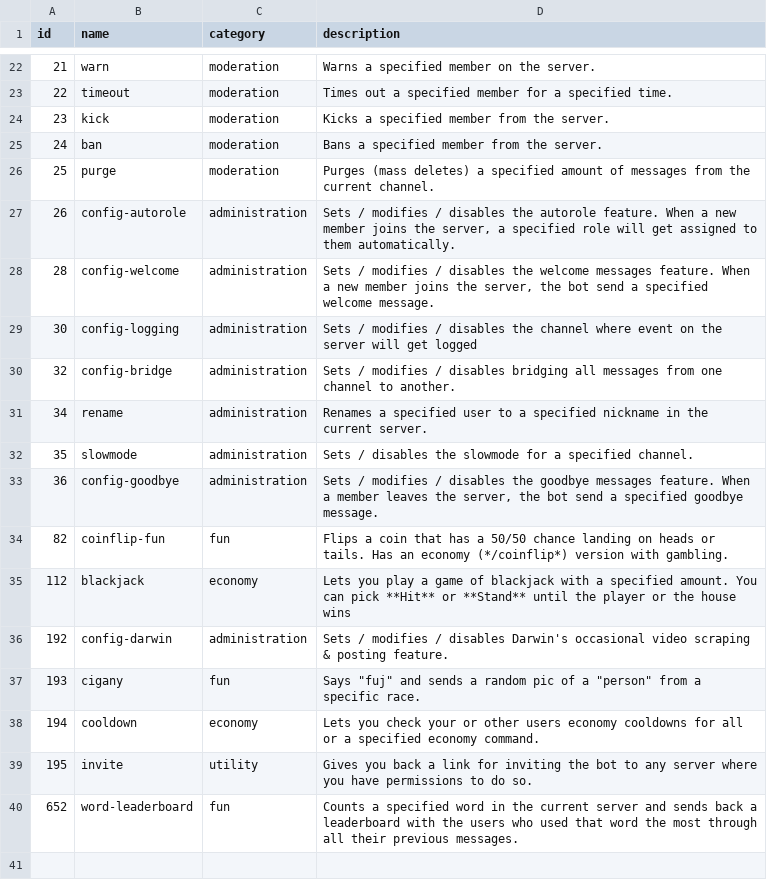
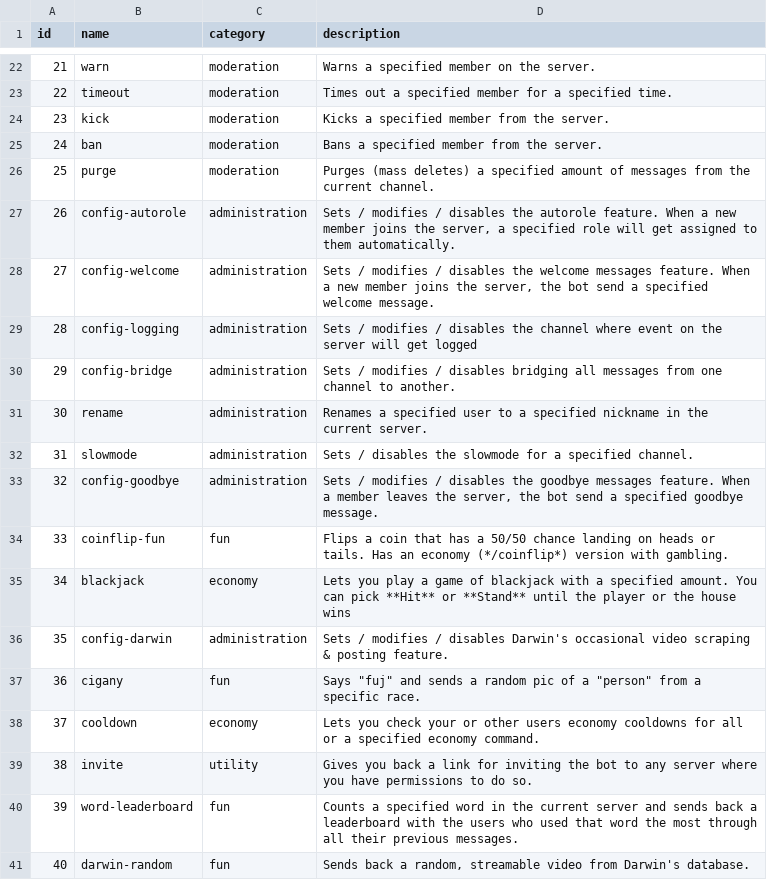
Before and after one commit to vb2007/discordbot, a CSV file: src/data/commandData.csv, drawn as a sheet; only a part is shown, gaps mark what is left out.

Commit message:
updated commandData + fixed auto increment

```diff
--- a/src/data/commandData.csv
+++ b/src/data/commandData.csv
@@ -27,14 +27,15 @@
 26,config-autorole,administration,"Sets / modifies / disables the autorole feature. When a new member joins the server, a specified role will get assigned to them automatically."
-28,config-welcome,administration,"Sets / modifies / disables the welcome messages feature. When a new member joins the server, the bot send a specified welcome message."
-30,config-logging,administration,Sets / modifies / disables the channel where event on the server will get logged
-32,config-bridge,administration,Sets / modifies / disables bridging all messages from one channel to another.
-34,rename,administration,Renames a specified user to a specified nickname in the current server.
-35,slowmode,administration,Sets / disables the slowmode for a specified channel.
-36,config-goodbye,administration,"Sets / modifies / disables the goodbye messages feature. When a member leaves the server, the bot send a specified goodbye message."
-82,coinflip-fun,fun,Flips a coin that has a 50/50 chance landing on heads or tails. Has an economy (*/coinflip*) version with gambling.
-112,blackjack,economy,Lets you play a game of blackjack with a specified amount. You can pick **Hit** or **Stand** until the player or the house wins
-192,config-darwin,administration,Sets / modifies / disables Darwin's occasional video scraping & posting feature.
-193,cigany,fun,"Says ""fuj"" and sends a random pic of a ""person"" from a specific race."
-194,cooldown,economy,Lets you check your or other users economy cooldowns for all or a specified economy command.
-195,invite,utility,Gives you back a link for inviting the bot to any server where you have permissions to do so.
-652,word-leaderboard,fun,Counts a specified word in the current server and sends back a leaderboard with the users who used that word the most through all their previous messages.
+27,config-welcome,administration,"Sets / modifies / disables the welcome messages feature. When a new member joins the server, the bot send a specified welcome message."
+28,config-logging,administration,Sets / modifies / disables the channel where event on the server will get logged
+29,config-bridge,administration,Sets / modifies / disables bridging all messages from one channel to another.
+30,rename,administration,Renames a specified user to a specified nickname in the current server.
+31,slowmode,administration,Sets / disables the slowmode for a specified channel.
+32,config-goodbye,administration,"Sets / modifies / disables the goodbye messages feature. When a member leaves the server, the bot send a specified goodbye message."
+33,coinflip-fun,fun,Flips a coin that has a 50/50 chance landing on heads or tails. Has an economy (*/coinflip*) version with gambling.
+34,blackjack,economy,Lets you play a game of blackjack with a specified amount. You can pick **Hit** or **Stand** until the player or the house wins
+35,config-darwin,administration,Sets / modifies / disables Darwin's occasional video scraping & posting feature.
+36,cigany,fun,"Says ""fuj"" and sends a random pic of a ""person"" from a specific race."
+37,cooldown,economy,Lets you check your or other users economy cooldowns for all or a specified economy command.
+38,invite,utility,Gives you back a link for inviting the bot to any server where you have permissions to do so.
+39,word-leaderboard,fun,Counts a specified word in the current server and sends back a leaderboard with the users who used that word the most through all their previous messages.
+40,darwin-random,fun,"Sends back a random, streamable video from Darwin's database."
```
Also changed, not shown: 1 other file.
